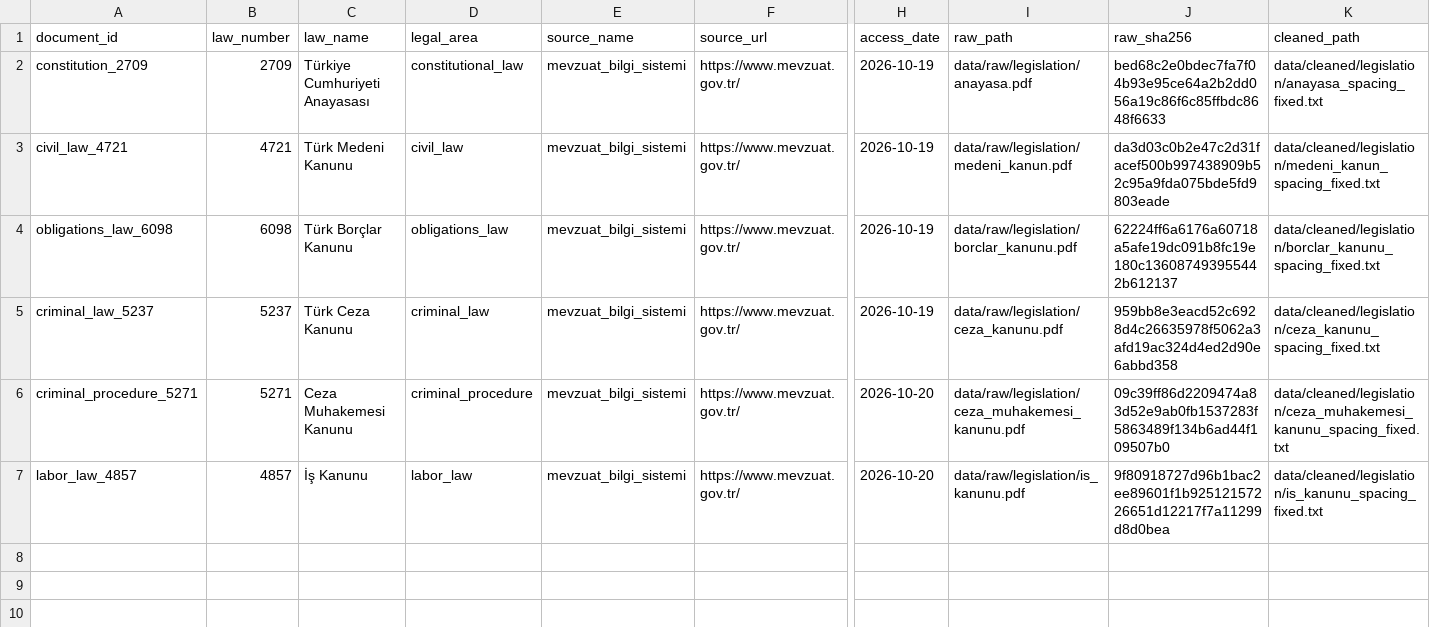
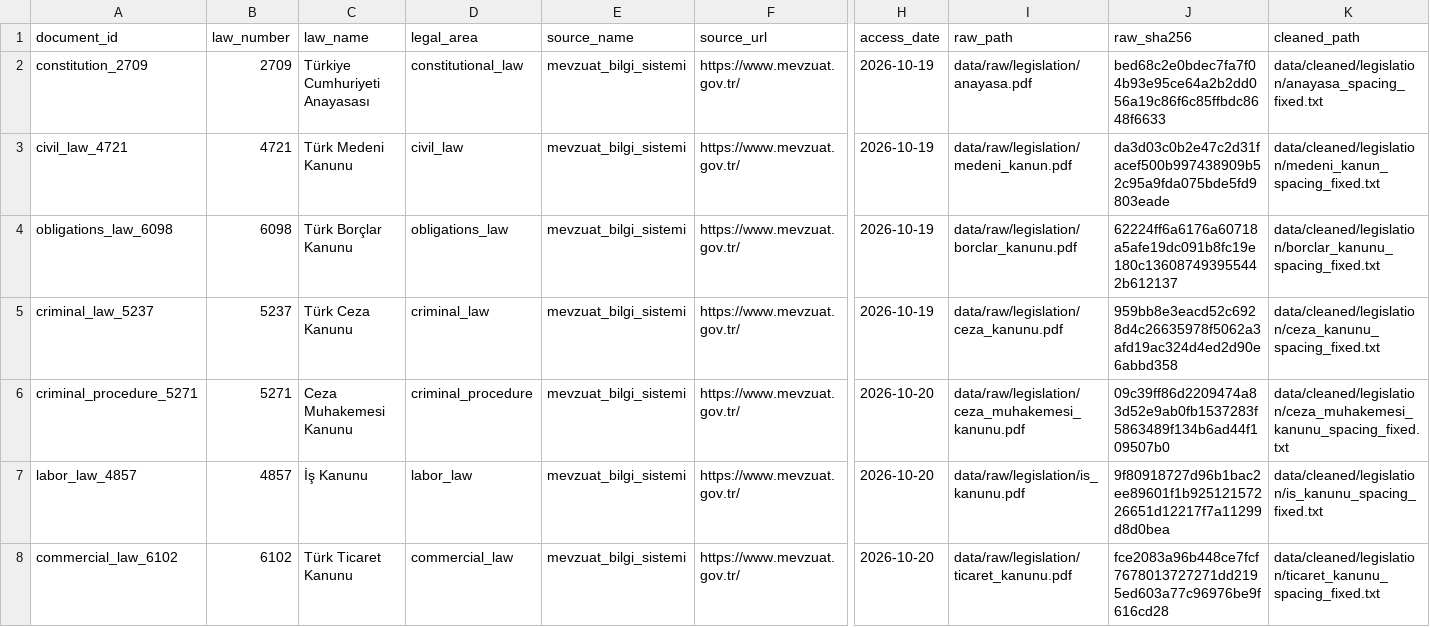
Before and after one commit to hediyesert/lexi-tech, a CSV file: reports/sources/legislation_documents.csv, drawn as a sheet; only a part is shown, gaps mark what is left out; rows hold the shown columns only; the diff names each change by its address in the sheet, - before the commit and + after, or states it on an @@ line.

Commit message:
Add Turkish Commercial Code preprocessing records

```diff
--- a/reports/sources/legislation_documents.csv
+++ b/reports/sources/legislation_documents.csv
+row 8: commercial_law_6102 | 6102 | Türk Ticaret Kanunu | commercial_law | mevzuat_bilgi_sistemi | https://www.mevzuat.gov.tr/ | 2026-10-20 | data/raw/legislation/ticaret_kanunu.pdf | fce2083a96b448ce7fcf7678013727271dd2195ed603a77c96976be9f616cd28 | data/cleaned/legislation/ticaret_kanunu_spacing_fixed.txt
```
Also changed, not shown: reports/sources/target_laws.csv, 1 other file.
